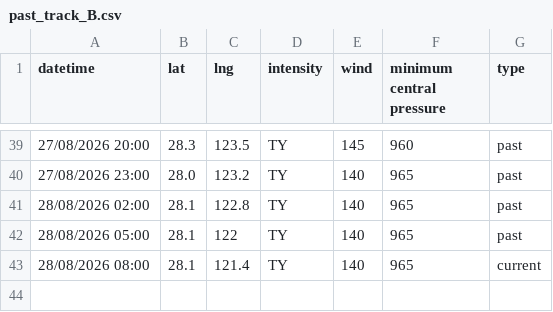
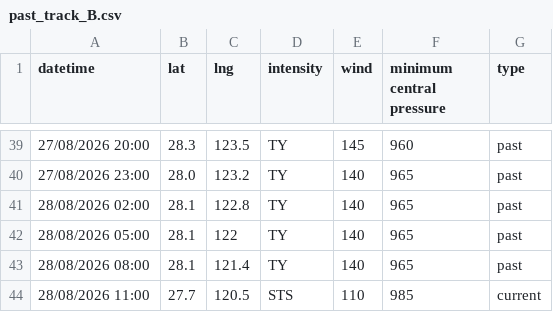
Before and after one commit to zax41006-bot/TC-Track, a CSV file: past_track_B.csv, drawn as a sheet; only a part is shown, gaps mark what is left out.

Commit message:
Update past_track_B.csv

```diff
--- a/past_track_B.csv
+++ b/past_track_B.csv
@@ -42,2 +42,3 @@ datetime,lat,lng,intensity,wind,minimum central pressure,type
 28/08/2026 05:00,28.1,122,TY,140,965,past
-28/08/2026 08:00,28.1,121.4,TY,140,965,current
+28/08/2026 08:00,28.1,121.4,TY,140,965,past
+28/08/2026 11:00,27.7,120.5,STS,110,985,current
```
